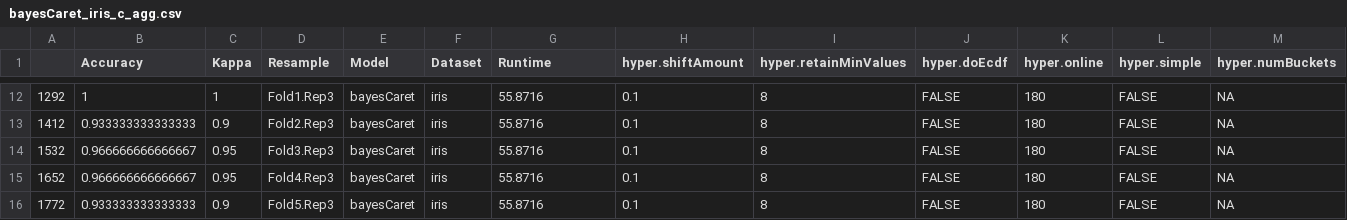
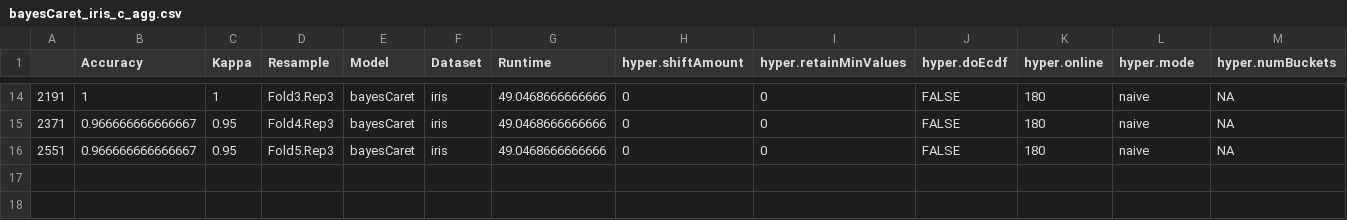
Before and after one commit to MrShoenel/R-mmb, a CSV file: eval/results_c/bayesCaret_iris_c_agg.csv, drawn as a sheet; only a part is shown, gaps mark what is left out; removed rows and columns are numbered as before the commit, all else as after; rows hold the shown columns only; the diff covers the shown part only; the diff names each change by its address in the sheet, - before the commit and + after, or states it on an @@ line.

Commit message:
Update classification datasets after adding Naive results

```diff
--- a/eval/results_c/bayesCaret_iris_c_agg.csv
+++ b/eval/results_c/bayesCaret_iris_c_agg.csv
-L1: hyper.simple
+L1: hyper.mode
-A14: 1292
+A14: 2191
-D14 (Resample): Fold1.Rep3
+D14 (Resample): Fold3.Rep3
-G14 (Runtime): 55.8716
+G14 (Runtime): 49.0468666666666
-H14 (hyper.shiftAmount): 0.1
+H14 (hyper.shiftAmount): 0
-I14 (hyper.retainMinValues): 8
+I14 (hyper.retainMinValues): 0
-L14 (hyper.mode): FALSE
+L14 (hyper.mode): naive
-row 13: 1412 | 0.933333333333333 | 0.9 | Fold2.Rep3 | bayesCaret | iris | 55.8716 | 0.1 | 8 | FALSE | 180 | FALSE | NA
-A15: 1532
+A15: 2371
-D15 (Resample): Fold3.Rep3
+D15 (Resample): Fold4.Rep3
-G15:G16 (Runtime): 55.8716
+G15:G16 (Runtime): 49.0468666666666
-H15:H16 (hyper.shiftAmount): 0.1
+H15:H16 (hyper.shiftAmount): 0
-I15:I16 (hyper.retainMinValues): 8
+I15:I16 (hyper.retainMinValues): 0
-L15:L16 (hyper.mode): FALSE
+L15:L16 (hyper.mode): naive
-A16: 1652
+A16: 2551
-D16 (Resample): Fold4.Rep3
+D16 (Resample): Fold5.Rep3
-row 16: 1772 | 0.933333333333333 | 0.9 | Fold5.Rep3 | bayesCaret | iris | 55.8716 | 0.1 | 8 | FALSE | 180 | FALSE | NA
```
Also changed, not shown: 4 added rows, 2 removed rows and 46 edited cells elsewhere in this file, eval/results_c/bayesCaret_breast_c_agg.csv, eval/results_c/bayesCaret_chick_c_agg.csv, 9 other files.
